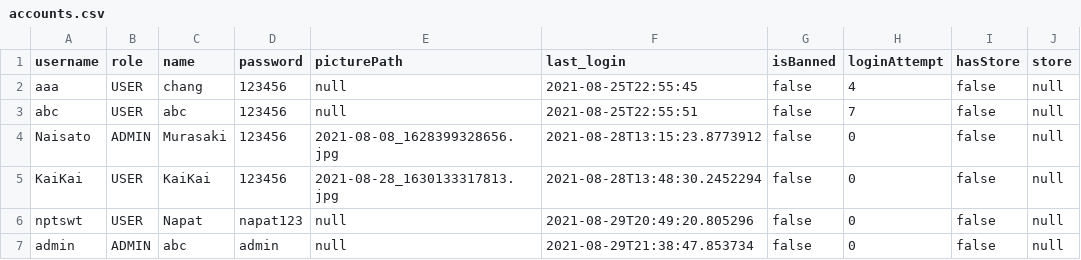
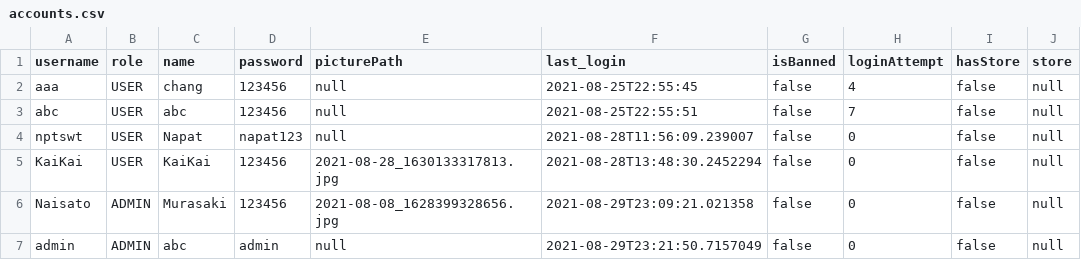
Before and after one commit to napatswift/project-641-mercury, a CSV file: data/accounts.csv, drawn as a sheet.

Commit message:
Update accounts.csv

```diff
--- a/data/accounts.csv
+++ b/data/accounts.csv
@@ -3,5 +3,5 @@ aaa,USER,chang,123456,null,2021-08-25T22:55:45,false,4,false,null
 abc,USER,abc,123456,null,2021-08-25T22:55:51,false,7,false,null
-Naisato,ADMIN,Murasaki,123456,2021-08-08_1628399328656.jpg,2021-08-28T13:15:23.8773912,false,0,false,null
+nptswt,USER,Napat,napat123,null,2021-08-28T11:56:09.239007,false,0,false,null
 KaiKai,USER,KaiKai,123456,2021-08-28_1630133317813.jpg,2021-08-28T13:48:30.2452294,false,0,false,null
-nptswt,USER,Napat,napat123,null,2021-08-29T20:49:20.805296,false,0,false,null
-admin,ADMIN,abc,admin,null,2021-08-29T21:38:47.853734,false,0,false,null
+Naisato,ADMIN,Murasaki,123456,2021-08-08_1628399328656.jpg,2021-08-29T23:09:21.021358,false,0,false,null
+admin,ADMIN,abc,admin,null,2021-08-29T23:21:50.7157049,false,0,false,null
```
